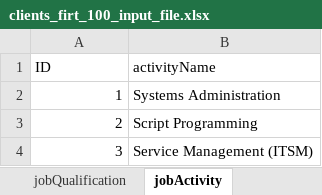
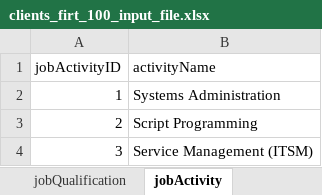
Before and after one commit to ManagedSalesPro/SalesProGateway, an Excel workbook: Data/ETL/Inputs/clients_firt_100_input_file.xlsx, sheet jobActivity, drawn as a sheet; values as stored, in another font and other column widths than the file's, no borders; the diff names each change by its address in the sheet, - before the commit and + after, or states it on an @@ line.

```diff
--- a/Data/ETL/Inputs/clients_firt_100_input_file.xlsx (sheet jobActivity)
+++ b/Data/ETL/Inputs/clients_firt_100_input_file.xlsx (sheet jobActivity)
-A1: ID
+A1: jobActivityID
```
Also changed, not shown: sheet job, sheet company, sheet companyLogo, sheet jobHardwareStack, sheet jobQualification, sheet jobSoftwareStack, 1 other file.
